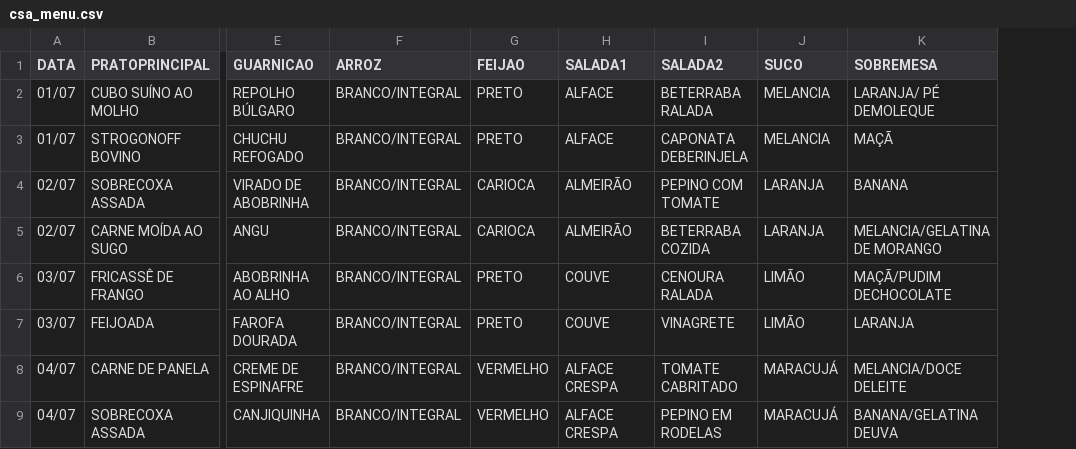
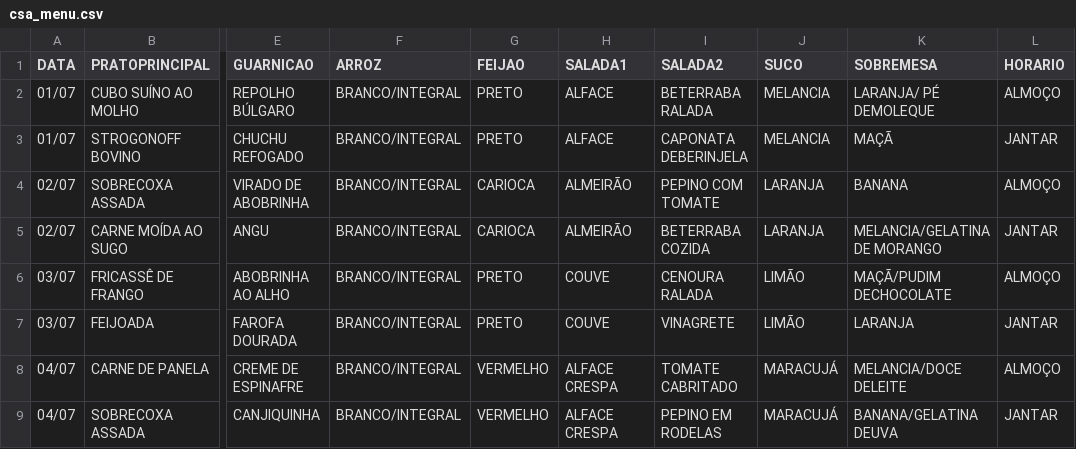
Before and after one commit to S-Pz/Uni-Meal-Bot-Scraping, a CSV file: csv/csa_menu.csv, drawn as a sheet; only a part is shown, gaps mark what is left out; the diff names each change by its address in the sheet, - before the commit and + after, or states it on an @@ line.

```diff
--- a/csv/csa_menu.csv
+++ b/csv/csa_menu.csv
+column L (HORARIO), rows 2-9: ALMOÇO | JANTAR | ALMOÇO | JANTAR | ALMOÇO | JANTAR | ALMOÇO | JANTAR
```
Also changed, not shown: 7 other files.
